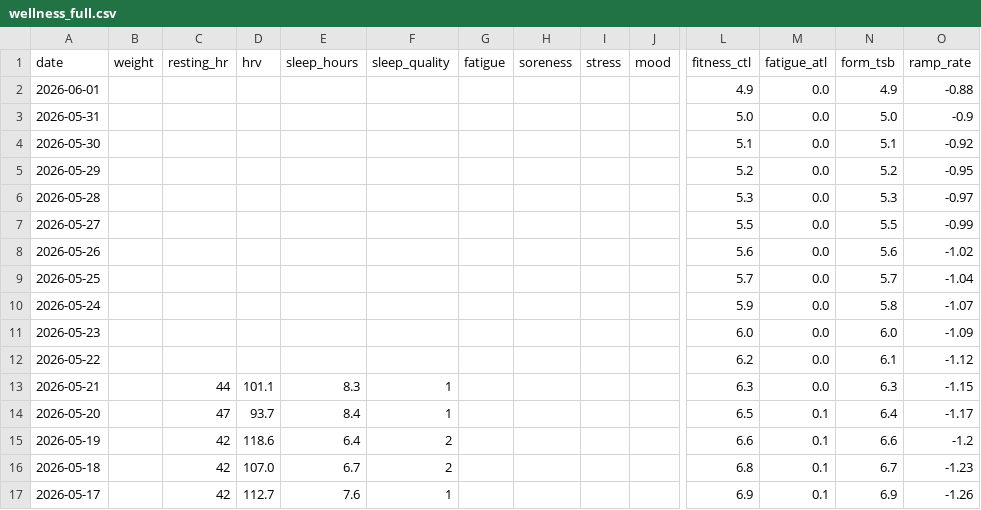
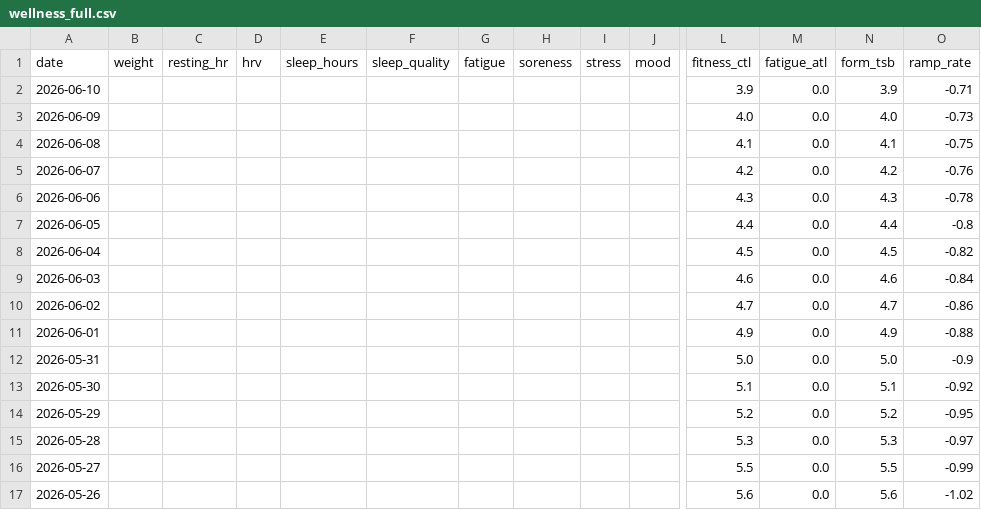
Before and after one commit to basch1117/trainingdata, a CSV file: wellness_full.csv, drawn as a sheet; only a part is shown, gaps mark what is left out; the shorter side is filled out with more unchanged rows; rows hold the shown columns only; the diff names each change by its address in the sheet, - before the commit and + after, or states it on an @@ line.

```diff
--- a/wellness_full.csv
+++ b/wellness_full.csv
+row 2: 2026-06-10 |  |  |  |  |  |  |  |  |  | 3.9 | 0.0 | 3.9 | -0.71
+row 3: 2026-06-09 |  |  |  |  |  |  |  |  |  | 4.0 | 0.0 | 4.0 | -0.73
+row 4: 2026-06-08 |  |  |  |  |  |  |  |  |  | 4.1 | 0.0 | 4.1 | -0.75
+row 5: 2026-06-07 |  |  |  |  |  |  |  |  |  | 4.2 | 0.0 | 4.2 | -0.76
+row 6: 2026-06-06 |  |  |  |  |  |  |  |  |  | 4.3 | 0.0 | 4.3 | -0.78
+row 7: 2026-06-05 |  |  |  |  |  |  |  |  |  | 4.4 | 0.0 | 4.4 | -0.8
+row 8: 2026-06-04 |  |  |  |  |  |  |  |  |  | 4.5 | 0.0 | 4.5 | -0.82
+row 9: 2026-06-03 |  |  |  |  |  |  |  |  |  | 4.6 | 0.0 | 4.6 | -0.84
+row 10: 2026-06-02 |  |  |  |  |  |  |  |  |  | 4.7 | 0.0 | 4.7 | -0.86
```
Also changed, not shown: activities_12weeks.csv, wellness_12weeks.csv, 2 other files.
